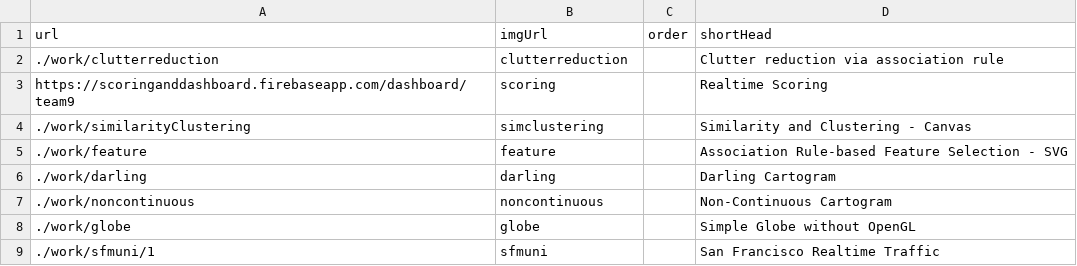
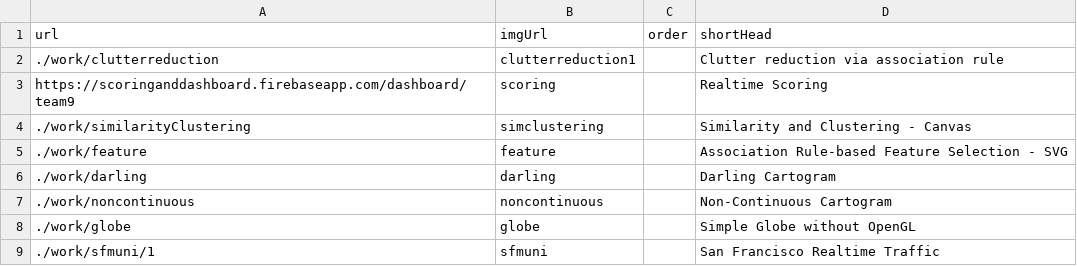
Before and after one commit to chong-spatial/chong-spatial.github.io, a CSV file: projects.csv, drawn as a sheet; only a part is shown.

Commit message:
fix thumbnail

```diff
--- a/projects.csv
+++ b/projects.csv
@@ -1,3 +1,3 @@
 url,imgUrl,order,shortHead
-./work/clutterreduction,clutterreduction,,Clutter reduction via association rule
+./work/clutterreduction,clutterreduction1,,Clutter reduction via association rule
 https://scoringanddashboard.firebaseapp.com/dashboard/team9,scoring,,Realtime Scoring
```
